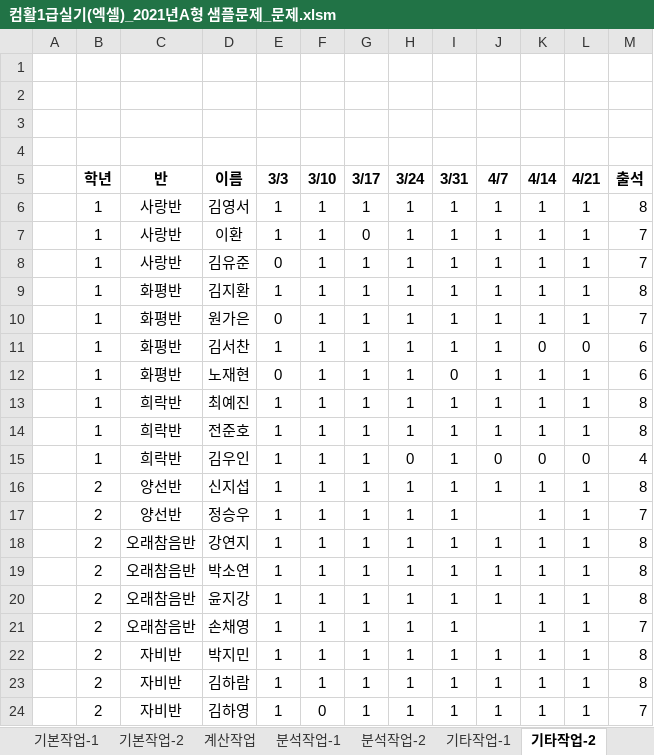
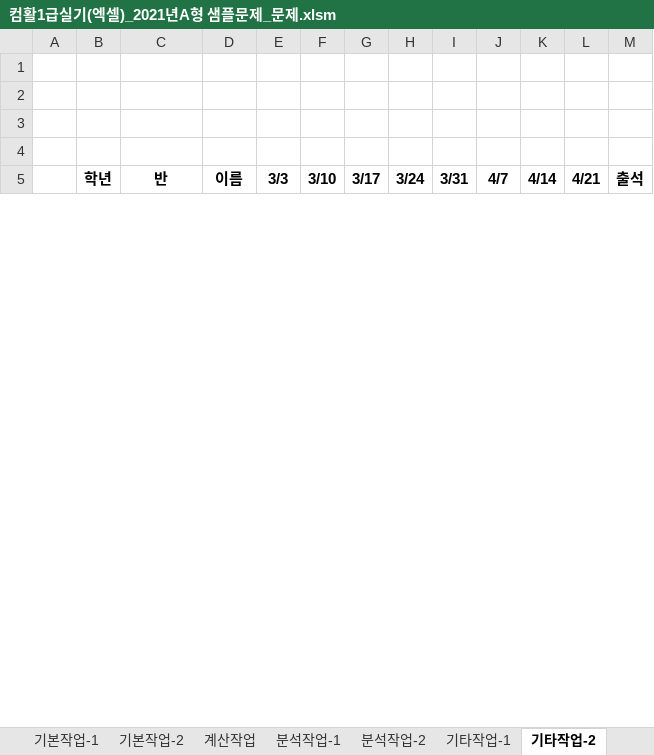
Before and after one commit to jieun000/Craftsman_Information_Processing, an Excel workbook: Spreadsheet&Access3.0/21_샘플문제/A형/컴활1급실기(엑셀)_2021년A형 샘플문제_문제.xlsm, sheet 기타작업-2, drawn as a sheet; only a part is shown; values as stored, in another font and other column widths than the file's, no borders; charts and pictures and conditional formats not drawn; removed rows and columns are numbered as before the commit, all else as after; the diff covers the shown part only; the diff names each change by its address in the sheet, - before the commit and + after, or states it on an @@ line.

Commit message:
S&A 2.97

```diff
--- a/Spreadsheet&Access3.0/21_샘플문제/A형/컴활1급실기(엑셀)_2021년A형 샘플문제_문제.xlsm (sheet 기타작업-2)
+++ b/Spreadsheet&Access3.0/21_샘플문제/A형/컴활1급실기(엑셀)_2021년A형 샘플문제_문제.xlsm (sheet 기타작업-2)
-row 6:  | 1 | 사랑반 | 김영서 | 1 | 1 | 1 | 1 | 1 | 1 | 1 | 1 | 8
-row 7:  | 1 | 사랑반 | 이환 | 1 | 1 | 0 | 1 | 1 | 1 | 1 | 1 | 7
-row 8:  | 1 | 사랑반 | 김유준 | 0 | 1 | 1 | 1 | 1 | 1 | 1 | 1 | 7
-row 9:  | 1 | 화평반 | 김지환 | 1 | 1 | 1 | 1 | 1 | 1 | 1 | 1 | 8
-row 10:  | 1 | 화평반 | 원가은 | 0 | 1 | 1 | 1 | 1 | 1 | 1 | 1 | 7
-row 11:  | 1 | 화평반 | 김서찬 | 1 | 1 | 1 | 1 | 1 | 1 | 0 | 0 | 6
-row 12:  | 1 | 화평반 | 노재현 | 0 | 1 | 1 | 1 | 0 | 1 | 1 | 1 | 6
-row 13:  | 1 | 희락반 | 최예진 | 1 | 1 | 1 | 1 | 1 | 1 | 1 | 1 | 8
-row 14:  | 1 | 희락반 | 전준호 | 1 | 1 | 1 | 1 | 1 | 1 | 1 | 1 | 8
-row 15:  | 1 | 희락반 | 김우인 | 1 | 1 | 1 | 0 | 1 | 0 | 0 | 0 | 4
-row 16:  | 2 | 양선반 | 신지섭 | 1 | 1 | 1 | 1 | 1 | 1 | 1 | 1 | 8
-row 17:  | 2 | 양선반 | 정승우 | 1 | 1 | 1 | 1 | 1 |  | 1 | 1 | 7
-row 18:  | 2 | 오래참음반 | 강연지 | 1 | 1 | 1 | 1 | 1 | 1 | 1 | 1 | 8
-row 19:  | 2 | 오래참음반 | 박소연 | 1 | 1 | 1 | 1 | 1 | 1 | 1 | 1 | 8
-row 20:  | 2 | 오래참음반 | 윤지강 | 1 | 1 | 1 | 1 | 1 | 1 | 1 | 1 | 8
-row 21:  | 2 | 오래참음반 | 손채영 | 1 | 1 | 1 | 1 | 1 |  | 1 | 1 | 7
-row 22:  | 2 | 자비반 | 박지민 | 1 | 1 | 1 | 1 | 1 | 1 | 1 | 1 | 8
-row 23:  | 2 | 자비반 | 김하람 | 1 | 1 | 1 | 1 | 1 | 1 | 1 | 1 | 8
-row 24:  | 2 | 자비반 | 김하영 | 1 | 0 | 1 | 1 | 1 | 1 | 1 | 1 | 7
```
Also changed, not shown: 28 added rows and 9 removed rows elsewhere in this sheet, sheet 계산작업, sheet 분석작업-1, sheet 분석작업-2, sheet 기본작업-1, sheet 기타작업-3, formulas that keep their value, charts or pictures.
